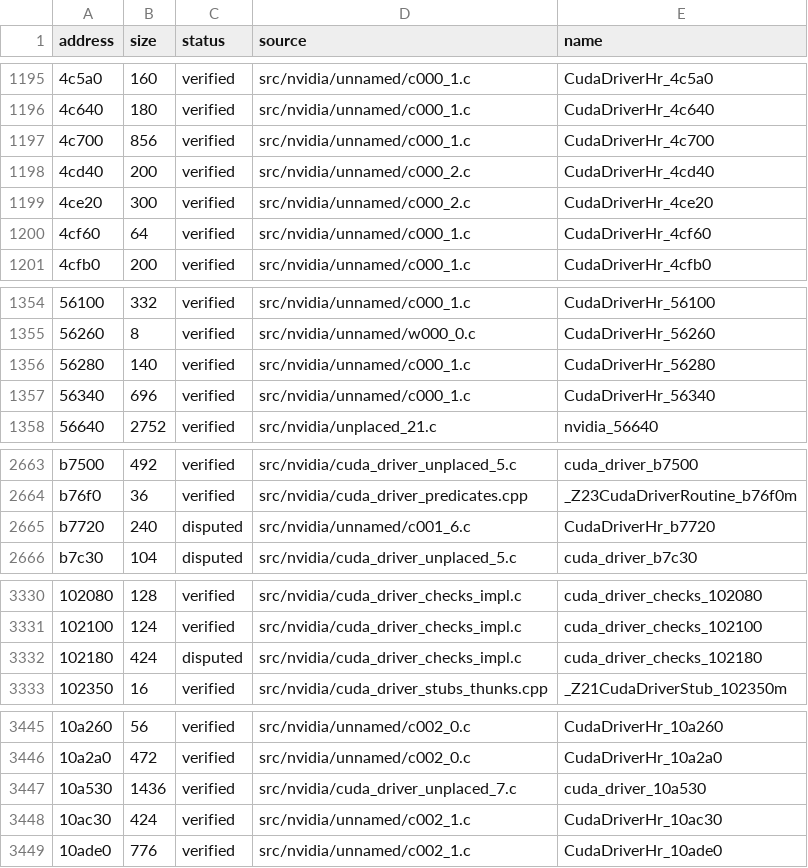
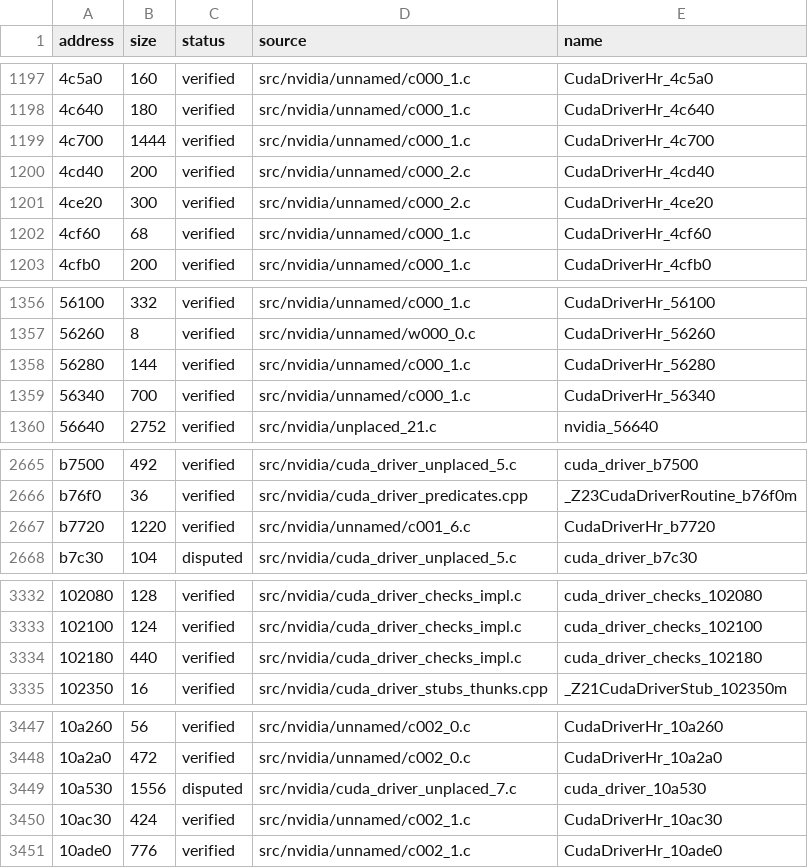
Before and after one commit to Tokaroy/fefw, a CSV file: data/ledger/subsdk1.csv, drawn as a sheet; only a part is shown, gaps mark what is left out; addresses are those after the commit; the diff covers the shown part only; the diff names each change by its address in the sheet, - before the commit and + after, or states it on an @@ line.

```diff
--- a/data/ledger/subsdk1.csv
+++ b/data/ledger/subsdk1.csv
-B1199 (size): 856
+B1199 (size): 1444
-B1202 (size): 64
+B1202 (size): 68
-B1358 (size): 140
+B1358 (size): 144
-B1359 (size): 696
+B1359 (size): 700
-B2667 (size): 240
+B2667 (size): 1220
-C2667 (status): disputed
+C2667 (status): verified
-B3334 (size): 424
+B3334 (size): 440
-C3334 (status): disputed
+C3334 (status): verified
-B3449 (size): 1436
+B3449 (size): 1556
-C3449 (status): verified
+C3449 (status): disputed
```
Also changed, not shown: 6 added rows and 53 edited cells elsewhere in this file, 26 other files.
